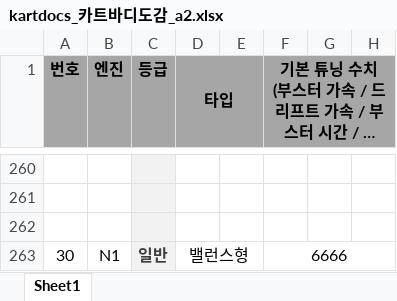
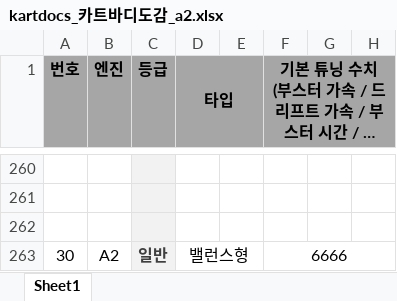
Before and after one commit to Plush777/kartrider-tips-dev, an Excel workbook: client/public/data/xlsx/kartdocs_카트바디도감_a2.xlsx, sheet Sheet1, drawn as a sheet; only a part is shown, gaps mark what is left out; long unchanged cells end in …; values as stored, in another font and other column widths than the file's, no borders; charts and pictures not drawn; the diff names each change by its address in the sheet, - before the commit and + after, or states it on an @@ line.

```diff
--- a/client/public/data/xlsx/kartdocs_카트바디도감_a2.xlsx (sheet Sheet1)
+++ b/client/public/data/xlsx/kartdocs_카트바디도감_a2.xlsx (sheet Sheet1)
-B263 (엔진): N1
+B263 (엔진): A2
```
Also changed, not shown: 12 other files.
